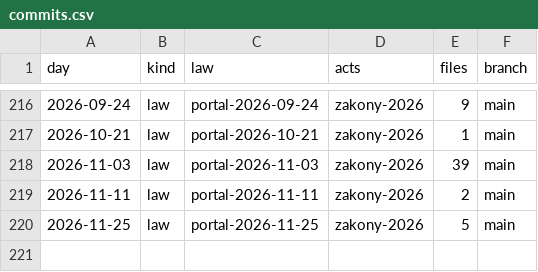
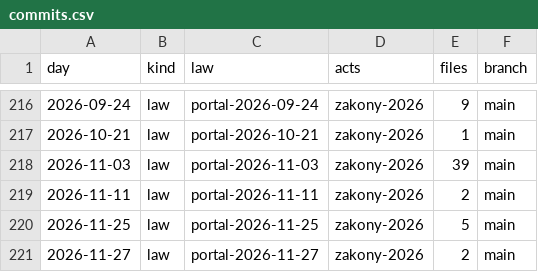
Before and after one commit to lexifina/russia-orenburg-law, a CSV file: data/commits.csv, drawn as a sheet; only a part is shown, gaps mark what is left out; the diff names each change by its address in the sheet, - before the commit and + after, or states it on an @@ line.

Commit message:
Documentation, tables, tools and REPRODUCE.md
Appended 1 commits to 026bdd7fa488; corpus sha256 6eadaeb0b6865ceca0d85c305625334a5a4b7ba4a97a8461737ca0c8fa134aa8, data retrieved 2026-11-28.

Kind: documentation
Check: ru-pravo-orenburg-20261128T055214Z

```diff
--- a/data/commits.csv
+++ b/data/commits.csv
+row 221: 2026-11-27 | law | portal-2026-11-27 | zakony-2026 | 2 | main
```
Also changed, not shown: data/laws.csv, data/provisions.tsv, 6 other files.
